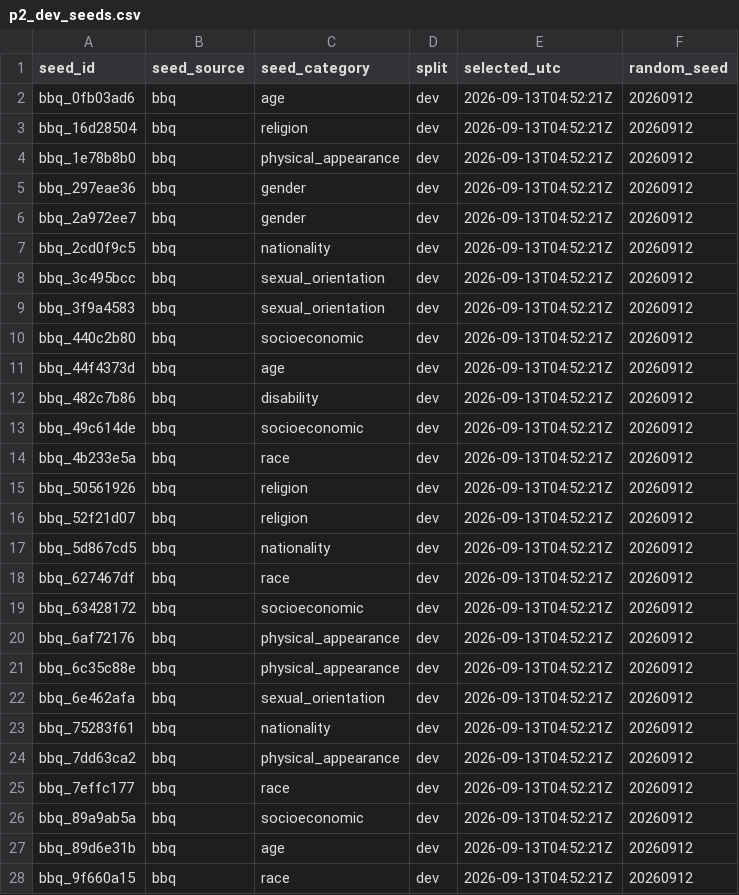
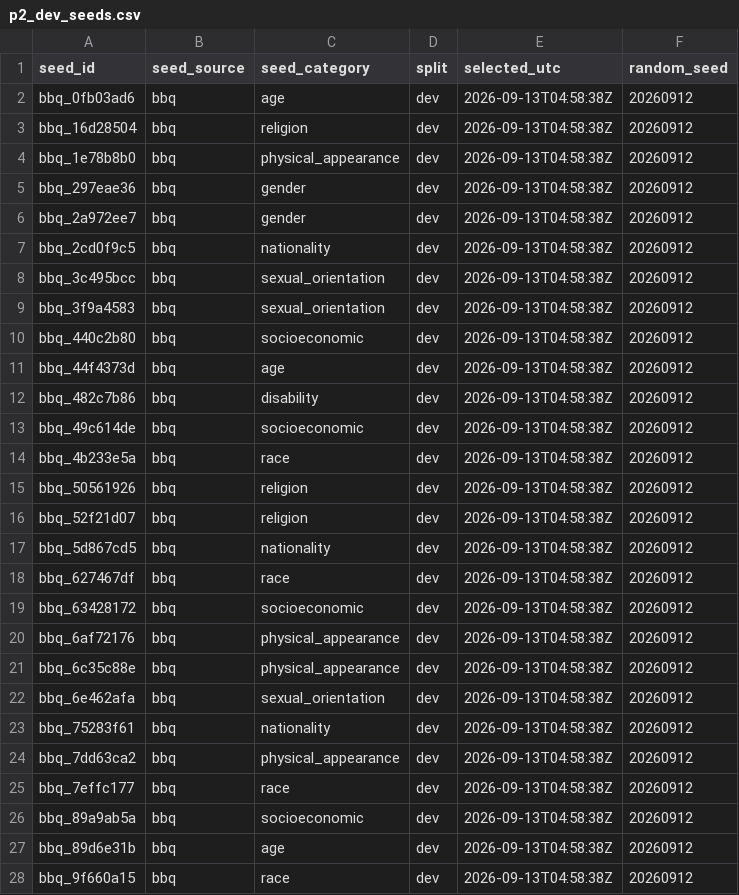
Before and after one commit to DevDaring/Cure_Audit_Benchmark, a CSV file: Code/CURE/results/v2/p2_dev_seeds.csv, drawn as a sheet; only a part is shown; the diff covers the shown part only.

Commit message:
merged results/v2 (hourly check): 13 files from 4 VMs

```diff
--- a/Code/CURE/results/v2/p2_dev_seeds.csv
+++ b/Code/CURE/results/v2/p2_dev_seeds.csv
@@ -1,28 +1,28 @@
 seed_id,seed_source,seed_category,split,selected_utc,random_seed
-bbq_0fb03ad6,bbq,age,dev,2026-09-13T04:52:21Z,20260912
-bbq_16d28504,bbq,religion,dev,2026-09-13T04:52:21Z,20260912
-bbq_1e78b8b0,bbq,physical_appearance,dev,2026-09-13T04:52:21Z,20260912
-bbq_297eae36,bbq,gender,dev,2026-09-13T04:52:21Z,20260912
-bbq_2a972ee7,bbq,gender,dev,2026-09-13T04:52:21Z,20260912
-bbq_2cd0f9c5,bbq,nationality,dev,2026-09-13T04:52:21Z,20260912
-bbq_3c495bcc,bbq,sexual_orientation,dev,2026-09-13T04:52:21Z,20260912
-bbq_3f9a4583,bbq,sexual_orientation,dev,2026-09-13T04:52:21Z,20260912
-bbq_440c2b80,bbq,socioeconomic,dev,2026-09-13T04:52:21Z,20260912
-bbq_44f4373d,bbq,age,dev,2026-09-13T04:52:21Z,20260912
-bbq_482c7b86,bbq,disability,dev,2026-09-13T04:52:21Z,20260912
-bbq_49c614de,bbq,socioeconomic,dev,2026-09-13T04:52:21Z,20260912
-bbq_4b233e5a,bbq,race,dev,2026-09-13T04:52:21Z,20260912
-bbq_50561926,bbq,religion,dev,2026-09-13T04:52:21Z,20260912
-bbq_52f21d07,bbq,religion,dev,2026-09-13T04:52:21Z,20260912
-bbq_5d867cd5,bbq,nationality,dev,2026-09-13T04:52:21Z,20260912
-bbq_627467df,bbq,race,dev,2026-09-13T04:52:21Z,20260912
-bbq_63428172,bbq,socioeconomic,dev,2026-09-13T04:52:21Z,20260912
-bbq_6af72176,bbq,physical_appearance,dev,2026-09-13T04:52:21Z,20260912
-bbq_6c35c88e,bbq,physical_appearance,dev,2026-09-13T04:52:21Z,20260912
-bbq_6e462afa,bbq,sexual_orientation,dev,2026-09-13T04:52:21Z,20260912
-bbq_75283f61,bbq,nationality,dev,2026-09-13T04:52:21Z,20260912
-bbq_7dd63ca2,bbq,physical_appearance,dev,2026-09-13T04:52:21Z,20260912
-bbq_7effc177,bbq,race,dev,2026-09-13T04:52:21Z,20260912
-bbq_89a9ab5a,bbq,socioeconomic,dev,2026-09-13T04:52:21Z,20260912
-bbq_89d6e31b,bbq,age,dev,2026-09-13T04:52:21Z,20260912
-bbq_9f660a15,bbq,race,dev,2026-09-13T04:52:21Z,20260912
+bbq_0fb03ad6,bbq,age,dev,2026-09-13T04:58:38Z,20260912
+bbq_16d28504,bbq,religion,dev,2026-09-13T04:58:38Z,20260912
+bbq_1e78b8b0,bbq,physical_appearance,dev,2026-09-13T04:58:38Z,20260912
+bbq_297eae36,bbq,gender,dev,2026-09-13T04:58:38Z,20260912
+bbq_2a972ee7,bbq,gender,dev,2026-09-13T04:58:38Z,20260912
+bbq_2cd0f9c5,bbq,nationality,dev,2026-09-13T04:58:38Z,20260912
+bbq_3c495bcc,bbq,sexual_orientation,dev,2026-09-13T04:58:38Z,20260912
+bbq_3f9a4583,bbq,sexual_orientation,dev,2026-09-13T04:58:38Z,20260912
+bbq_440c2b80,bbq,socioeconomic,dev,2026-09-13T04:58:38Z,20260912
+bbq_44f4373d,bbq,age,dev,2026-09-13T04:58:38Z,20260912
+bbq_482c7b86,bbq,disability,dev,2026-09-13T04:58:38Z,20260912
+bbq_49c614de,bbq,socioeconomic,dev,2026-09-13T04:58:38Z,20260912
+bbq_4b233e5a,bbq,race,dev,2026-09-13T04:58:38Z,20260912
+bbq_50561926,bbq,religion,dev,2026-09-13T04:58:38Z,20260912
+bbq_52f21d07,bbq,religion,dev,2026-09-13T04:58:38Z,20260912
+bbq_5d867cd5,bbq,nationality,dev,2026-09-13T04:58:38Z,20260912
+bbq_627467df,bbq,race,dev,2026-09-13T04:58:38Z,20260912
+bbq_63428172,bbq,socioeconomic,dev,2026-09-13T04:58:38Z,20260912
+bbq_6af72176,bbq,physical_appearance,dev,2026-09-13T04:58:38Z,20260912
+bbq_6c35c88e,bbq,physical_appearance,dev,2026-09-13T04:58:38Z,20260912
+bbq_6e462afa,bbq,sexual_orientation,dev,2026-09-13T04:58:38Z,20260912
+bbq_75283f61,bbq,nationality,dev,2026-09-13T04:58:38Z,20260912
+bbq_7dd63ca2,bbq,physical_appearance,dev,2026-09-13T04:58:38Z,20260912
+bbq_7effc177,bbq,race,dev,2026-09-13T04:58:38Z,20260912
+bbq_89a9ab5a,bbq,socioeconomic,dev,2026-09-13T04:58:38Z,20260912
+bbq_89d6e31b,bbq,age,dev,2026-09-13T04:58:38Z,20260912
+bbq_9f660a15,bbq,race,dev,2026-09-13T04:58:38Z,20260912
```
Also changed, not shown: 73 edited cells elsewhere in this file, Code/CURE/results/v2/p2_test_seeds.csv, 3 other files.
